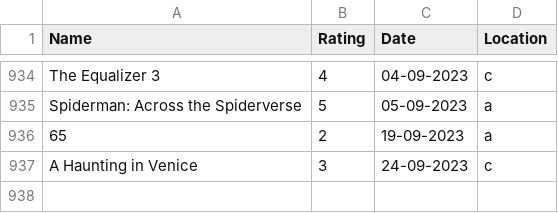
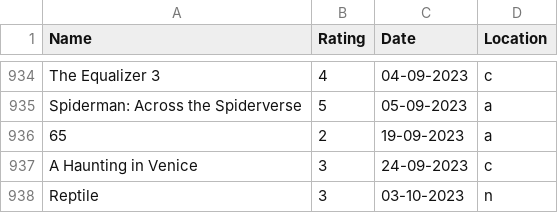
Before and after one commit to rajBar/movies, a CSV file: _data/movie-ratings.csv, drawn as a sheet; only a part is shown, gaps mark what is left out; the diff names each change by its address in the sheet, - before the commit and + after, or states it on an @@ line.

Commit message:
adding Reptile to movie list

```diff
--- a/_data/movie-ratings.csv
+++ b/_data/movie-ratings.csv
+row 938: Reptile | 3 | 03-10-2023 | n
```
